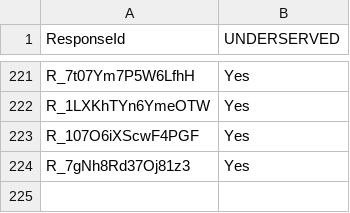
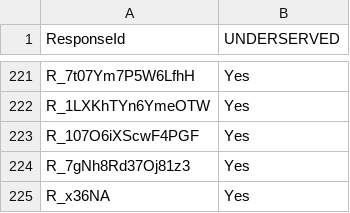
Before and after one commit to tbep-tech/Tampa-Bay-Community-Survey, a CSV file: tbcs-2024/survey_data/raw/underserved_coords.csv, drawn as a sheet; only a part is shown, gaps mark what is left out.

Commit message:
updated with 1 late survey

```diff
--- a/tbcs-2024/survey_data/raw/underserved_coords.csv
+++ b/tbcs-2024/survey_data/raw/underserved_coords.csv
@@ -224 +224,2 @@ R_107O6iXScwF4PGF,Yes
 R_7gNh8Rd37Oj81z3,Yes
+R_x36NA,Yes
```
